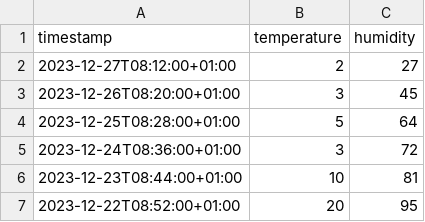
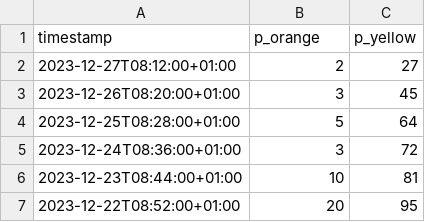
Before and after one commit to grvsoni/sample_csvs, a CSV file: multiTimeline.csv, drawn as a sheet; only a part is shown.

Commit message:
Update multiTimeline.csv

```diff
--- a/multiTimeline.csv
+++ b/multiTimeline.csv
@@ -1,2 +1,2 @@
-timestamp,temperature,humidity
+timestamp,p_orange,p_yellow
 2023-12-27T08:12:00+01:00,2,27
```
